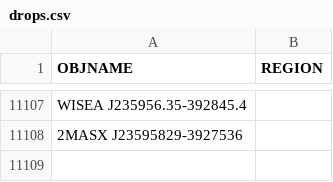
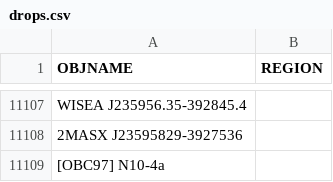
Before and after one commit to moustakas/SGA, a CSV file: py/SGA/data/SGA2025/overlays/v0.40/drops.csv, drawn as a sheet; only a part is shown, gaps mark what is left out.

Commit message:
a few more drops

```diff
--- a/py/SGA/data/SGA2025/overlays/v0.40/drops.csv
+++ b/py/SGA/data/SGA2025/overlays/v0.40/drops.csv
@@ -11108 +11108,2 @@ WISEA J235956.35-392845.4,
 2MASX J23595829-3927536,
+[OBC97] N10-4a,
```
Also changed, not shown: py/SGA/data/SGA2025/overlays/v0.40/updates.csv, 1 other file.
